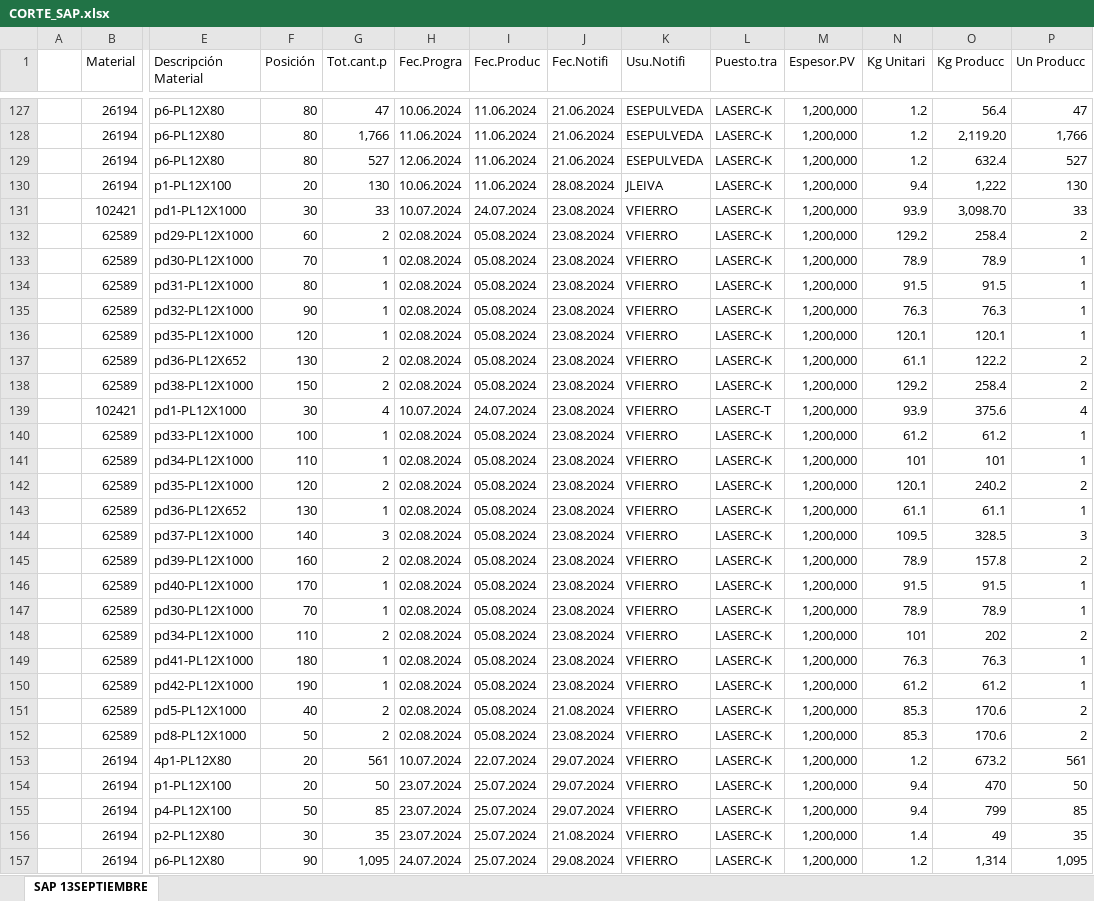
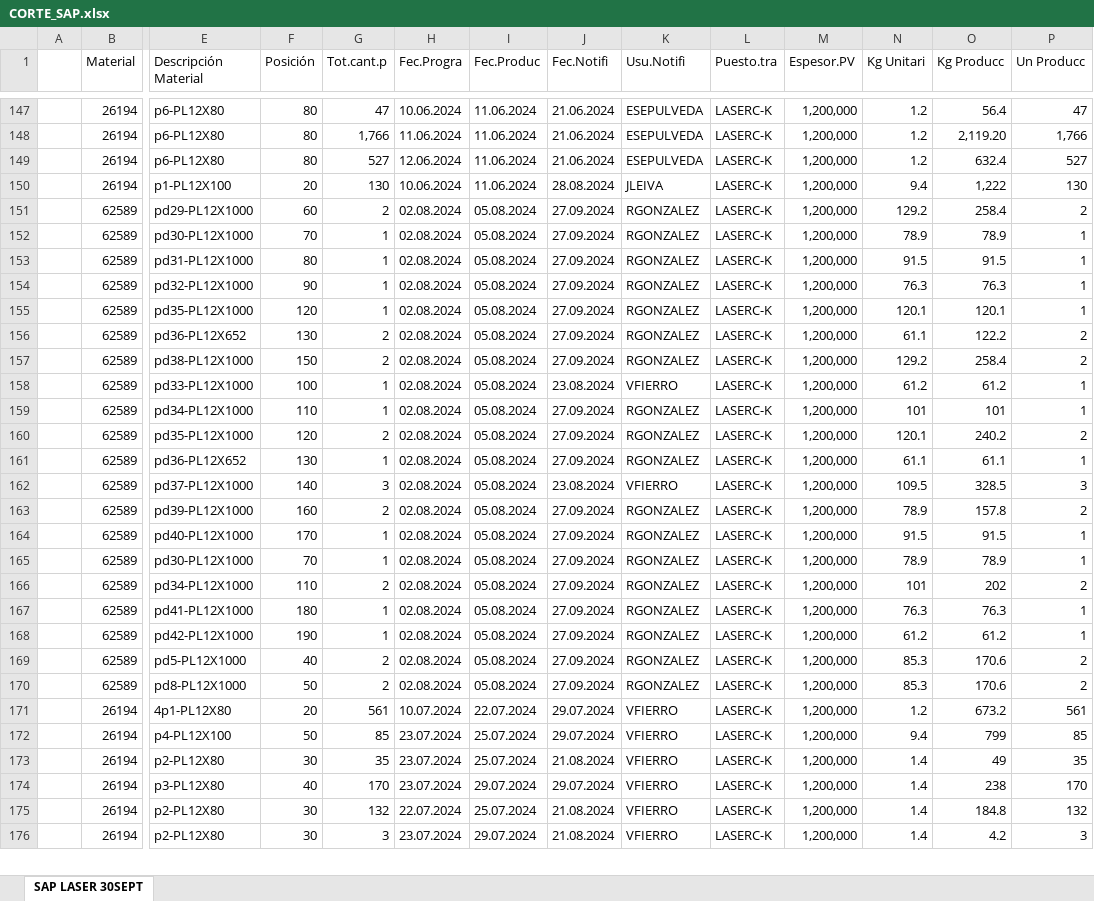
Before and after one commit to jarb29/jamesStreamlit, an Excel workbook: data/CORTE_SAP.xlsx, sheet SAP LASER 30SEPT, drawn as a sheet; only a part is shown, gaps mark what is left out; the shorter side is filled out with more unchanged rows; values as stored, in another font and other column widths than the file's, no borders; removed rows and columns are numbered as before the commit, all else as after; rows hold the shown columns only; the diff covers the shown part only; the diff names each change by its address in the sheet, - before the commit and + after, or states it on an @@ line.

Commit message:
Update CORTE_SAP and tiempo_final files
Revised the CORTE_SAP.xlsx and tiempo_final.xlsx files with new data. Ensure to review the updated content for consistency and accuracy.

```diff
--- a/data/CORTE_SAP.xlsx (sheet SAP LASER 30SEPT)
+++ b/data/CORTE_SAP.xlsx (sheet SAP LASER 30SEPT)
-sheet tab: SAP 13SEPTIEMBRE
+sheet tab: SAP LASER 30SEPT
-row 131:  | 102421 | pd1-PL12X1000 | 30 | 33 | 10.07.2024 | 24.07.2024 | 23.08.2024 | VFIERRO | LASERC-K | 1,200,000 | 93.9 | 3,098.70 | 33
-J151:J157 (Fec.Notifi): 23.08.2024
+J151:J157 (Fec.Notifi): 27.09.2024
-K151:K157 (Usu.Notifi): VFIERRO
+K151:K157 (Usu.Notifi): RGONZALEZ
-row 139:  | 102421 | pd1-PL12X1000 | 30 | 4 | 10.07.2024 | 24.07.2024 | 23.08.2024 | VFIERRO | LASERC-T | 1,200,000 | 93.9 | 375.6 | 4
-J159:J161 (Fec.Notifi): 23.08.2024
+J159:J161 (Fec.Notifi): 27.09.2024
-K159:K161 (Usu.Notifi): VFIERRO
+K159:K161 (Usu.Notifi): RGONZALEZ
-J163:J168 (Fec.Notifi): 23.08.2024
+J163:J168 (Fec.Notifi): 27.09.2024
-K163:K170 (Usu.Notifi): VFIERRO
+K163:K170 (Usu.Notifi): RGONZALEZ
-J169 (Fec.Notifi): 21.08.2024
+J169 (Fec.Notifi): 27.09.2024
-J170 (Fec.Notifi): 23.08.2024
+J170 (Fec.Notifi): 27.09.2024
-row 154:  | 26194 | p1-PL12X100 | 20 | 50 | 23.07.2024 | 25.07.2024 | 29.07.2024 | VFIERRO | LASERC-K | 1,200,000 | 9.4 | 470 | 50
-row 157:  | 26194 | p6-PL12X80 | 90 | 1,095 | 24.07.2024 | 25.07.2024 | 29.08.2024 | VFIERRO | LASERC-K | 1,200,000 | 1.2 | 1,314 | 1,095
```
Also changed, not shown: 35 added rows, 31 removed rows, 3 moved rows and 214 edited cells elsewhere in this sheet, data/tiempo_final.xlsx.
